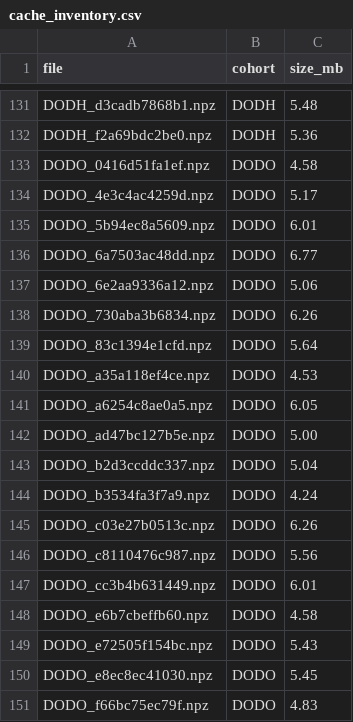
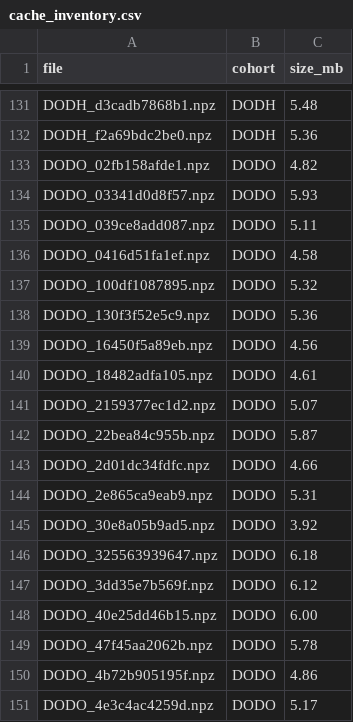
Before and after one commit to alampranto17/SPF-SleepNet-Research, a CSV file: v2/results/20261026-1802/progress/cache_inventory.csv, drawn as a sheet; only a part is shown, gaps mark what is left out; the shorter side is filled out with more unchanged rows; the diff covers the shown part only; the diff names each change by its address in the sheet, - before the commit and + after, or states it on an @@ line.

Commit message:
Kaggle progress 20261026-1802

```diff
--- a/v2/results/20261026-1802/progress/cache_inventory.csv
+++ b/v2/results/20261026-1802/progress/cache_inventory.csv
+row 133: DODO_02fb158afde1.npz | DODO | 4.82
+row 134: DODO_03341d0d8f57.npz | DODO | 5.93
+row 135: DODO_039ce8add087.npz | DODO | 5.11
+row 137: DODO_100df1087895.npz | DODO | 5.32
+row 138: DODO_130f3f52e5c9.npz | DODO | 5.36
+row 139: DODO_16450f5a89eb.npz | DODO | 4.56
+row 140: DODO_18482adfa105.npz | DODO | 4.61
+row 141: DODO_2159377ec1d2.npz | DODO | 5.07
+row 142: DODO_22bea84c955b.npz | DODO | 5.87
+row 143: DODO_2d01dc34fdfc.npz | DODO | 4.66
+row 144: DODO_2e865ca9eab9.npz | DODO | 5.31
+row 145: DODO_30e8a05b9ad5.npz | DODO | 3.92
+row 146: DODO_325563939647.npz | DODO | 6.18
+row 147: DODO_3dd35e7b569f.npz | DODO | 6.12
+row 148: DODO_40e25dd46b15.npz | DODO | 6.00
+row 149: DODO_47f45aa2062b.npz | DODO | 5.78
+row 150: DODO_4b72b905195f.npz | DODO | 4.86
```
Also changed, not shown: 18 added rows elsewhere in this file, 2 other files.
